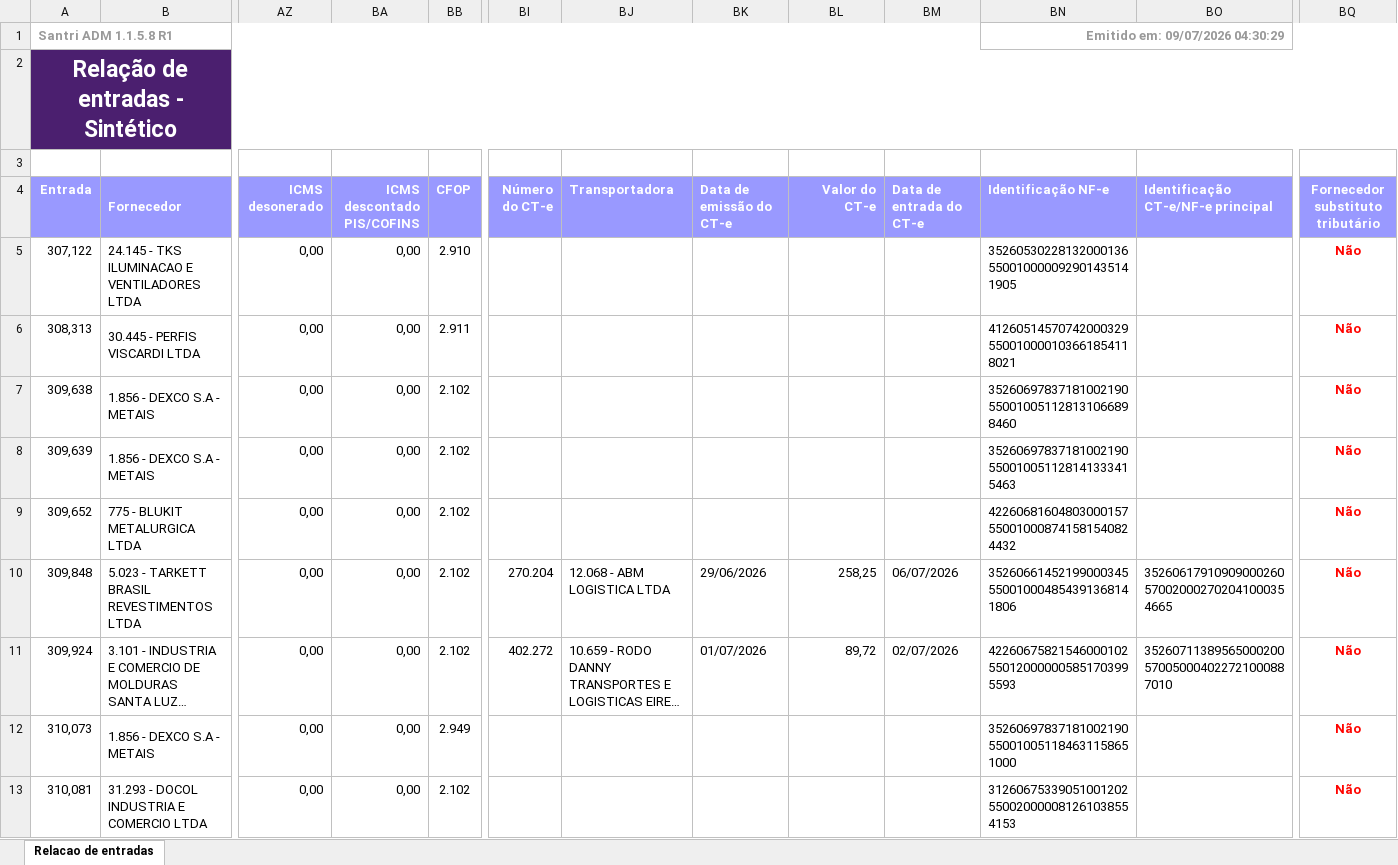
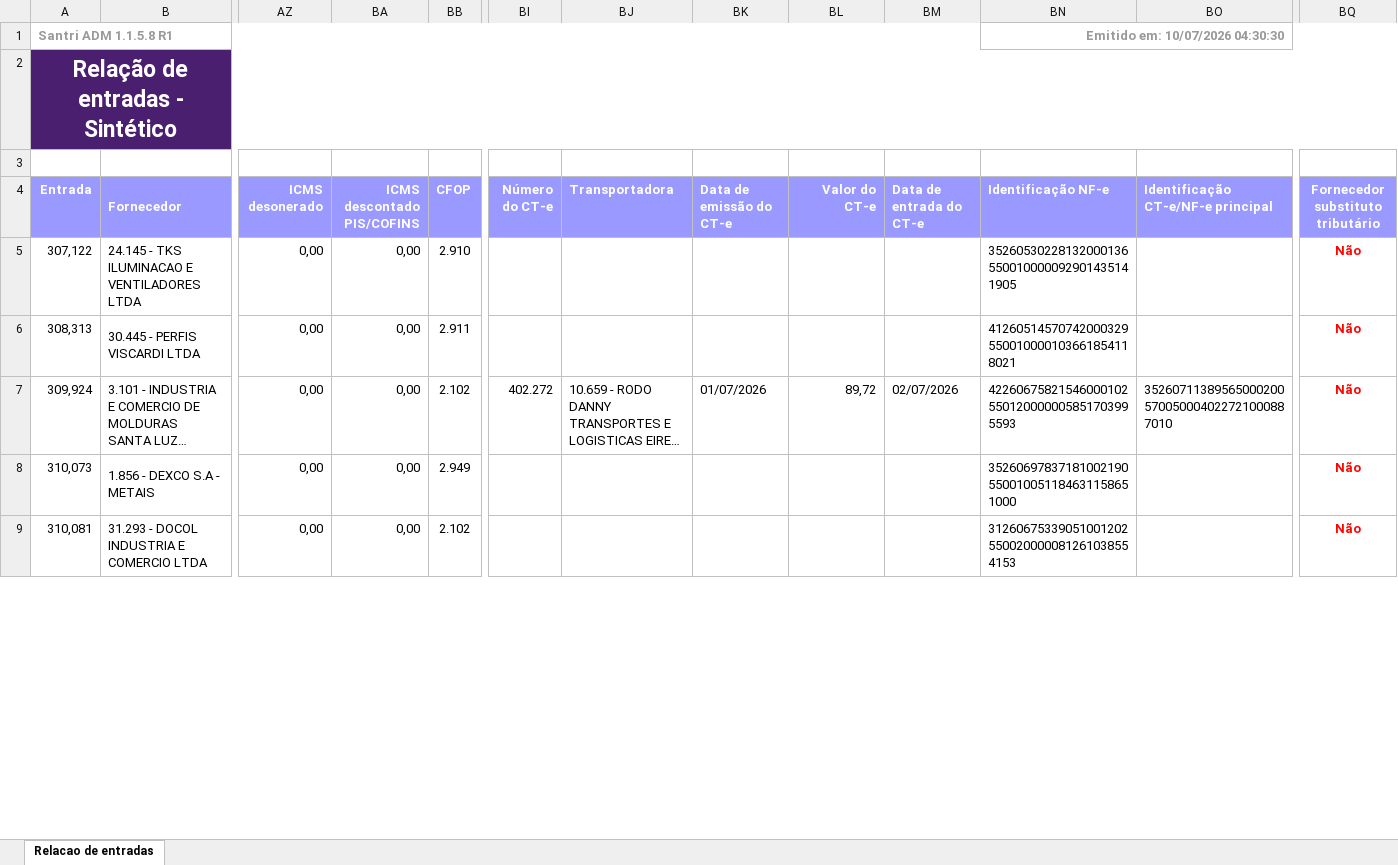
Before and after one commit to ShuuraBr/AGENDAMENTO, an Excel workbook: tratando_tabelas/sr_acabamentos/entradas_sr_acabamentos.xlsx, sheet Relacao de entradas, drawn as a sheet; only a part is shown, gaps mark what is left out; long unchanged cells end in …; values as stored, in another font and other column widths than the file's, no borders; removed rows and columns are numbered as before the commit, all else as after; rows hold the shown columns only; the diff covers the shown part only; the diff names each change by its address in the sheet, - before the commit and + after, or states it on an @@ line.

```diff
--- a/tratando_tabelas/sr_acabamentos/entradas_sr_acabamentos.xlsx (sheet Relacao de entradas)
+++ b/tratando_tabelas/sr_acabamentos/entradas_sr_acabamentos.xlsx (sheet Relacao de entradas)
-BN1 (Identificação NF-e): Emitido em: 09/07/2026 04:30:29
+BN1 (Identificação NF-e): Emitido em: 10/07/2026 04:30:30
-row 7: 309,638 | 1.856 - DEXCO S.A - METAIS | 0,00 | 0,00 | 2.102 |  |  |  |  |  | 35260697837181002190550010051128131066898460 |  | Não
-row 8: 309,639 | 1.856 - DEXCO S.A - METAIS | 0,00 | 0,00 | 2.102 |  |  |  |  |  | 35260697837181002190550010051128141333415463 |  | Não
-row 9: 309,652 | 775 - BLUKIT METALURGICA LTDA | 0,00 | 0,00 | 2.102 |  |  |  |  |  | 42260681604803000157550010008741581540824432 |  | Não
-row 10: 309,848 | 5.023 - TARKETT BRASIL REVESTIMENTOS LTDA | 0,00 | 0,00 | 2.102 | 270.204 | 12.068 - ABM LOGISTICA LTDA | 29/06/2026 | 258,25 | 06/07/2026 | 35260661452199000345550010004854391368141806 | 35260617910909000260570020002702041000354665 | Não
```
Also changed, not shown: 4 added rows, 5 removed rows and 14 edited cells elsewhere in this sheet, backend/uploads/importacao-relatorio/entradas_lojas.xlsx, tratando_tabelas/ac_coelho/entradas_ac_coelho.xlsx, 6 other files.
